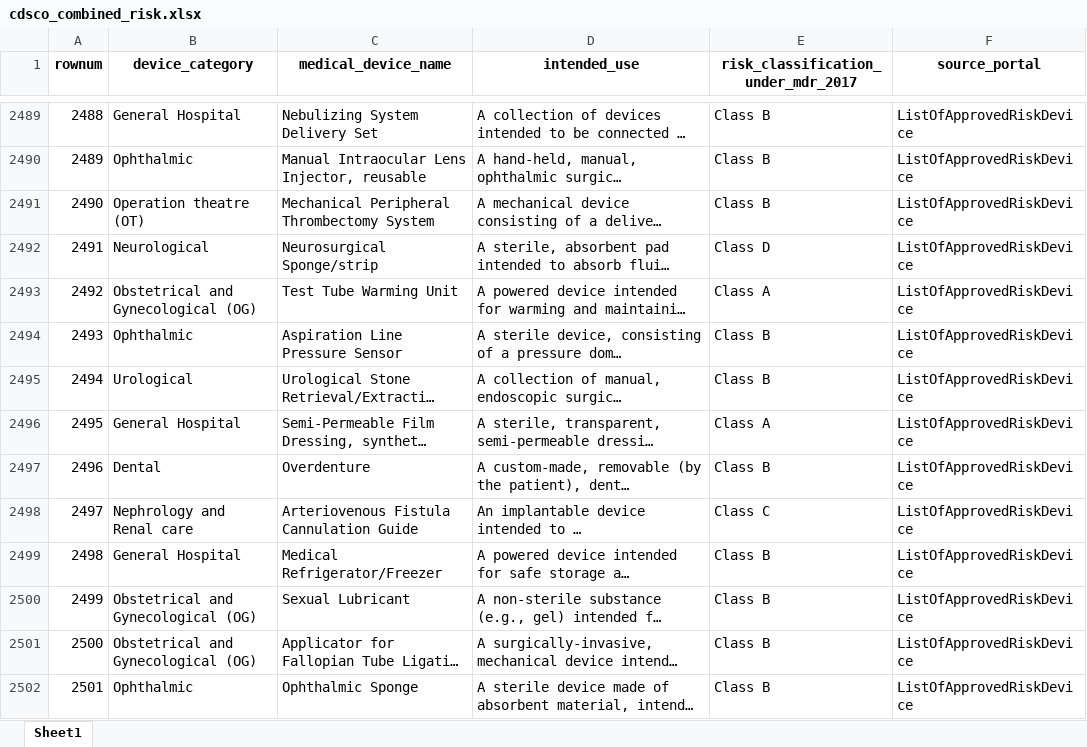
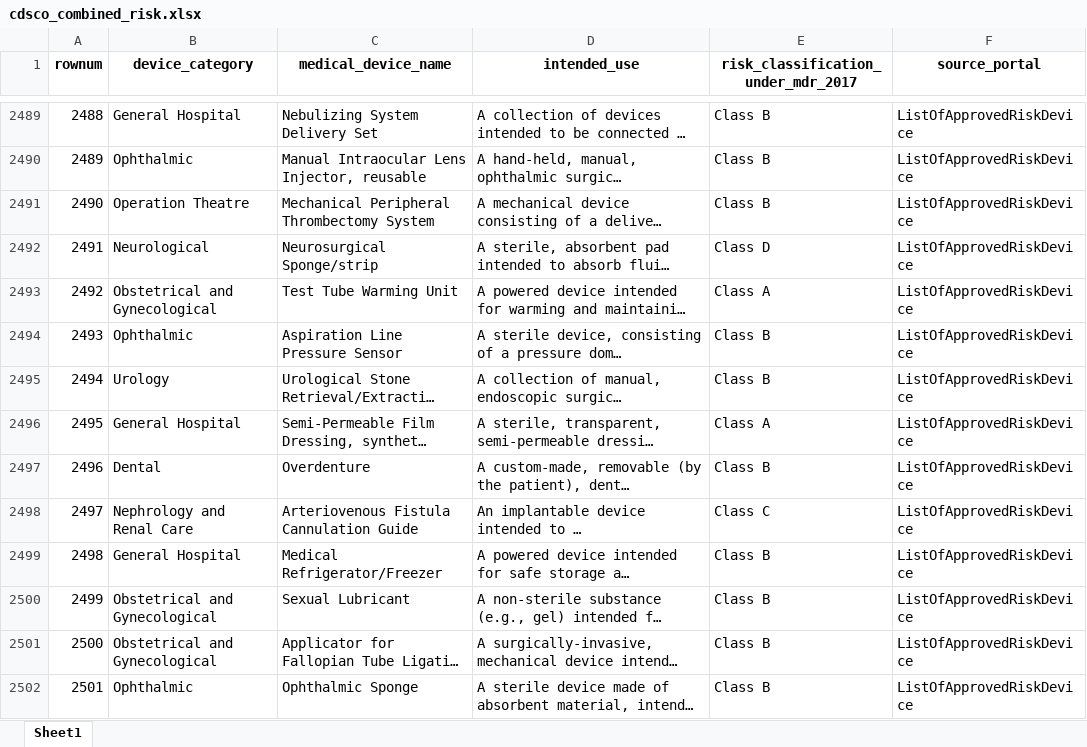
Before and after one commit to thakorakash04-cell/meddevice-research-platform, an Excel workbook: cdsco_combined_risk.xlsx, sheet Sheet1, drawn as a sheet; only a part is shown, gaps mark what is left out; long unchanged cells end in …; values as stored, in another font and other column widths than the file's, no borders; the diff covers the shown part only; the diff names each change by its address in the sheet, - before the commit and + after, or states it on an @@ line.

```diff
--- a/cdsco_combined_risk.xlsx (sheet Sheet1)
+++ b/cdsco_combined_risk.xlsx (sheet Sheet1)
-B2491 (device_category): Operation theatre (OT)
+B2491 (device_category): Operation Theatre
-B2493 (device_category): Obstetrical and Gynecological (OG)
+B2493 (device_category): Obstetrical and Gynecological
-B2495 (device_category): Urological
+B2495 (device_category): Urology
-B2498 (device_category): Nephrology and Renal care
+B2498 (device_category): Nephrology and Renal Care
-B2500:B2501 (device_category): Obstetrical and Gynecological (OG)
+B2500:B2501 (device_category): Obstetrical and Gynecological
```
Also changed, not shown: 149 edited cells elsewhere in this sheet, 3 other files.
